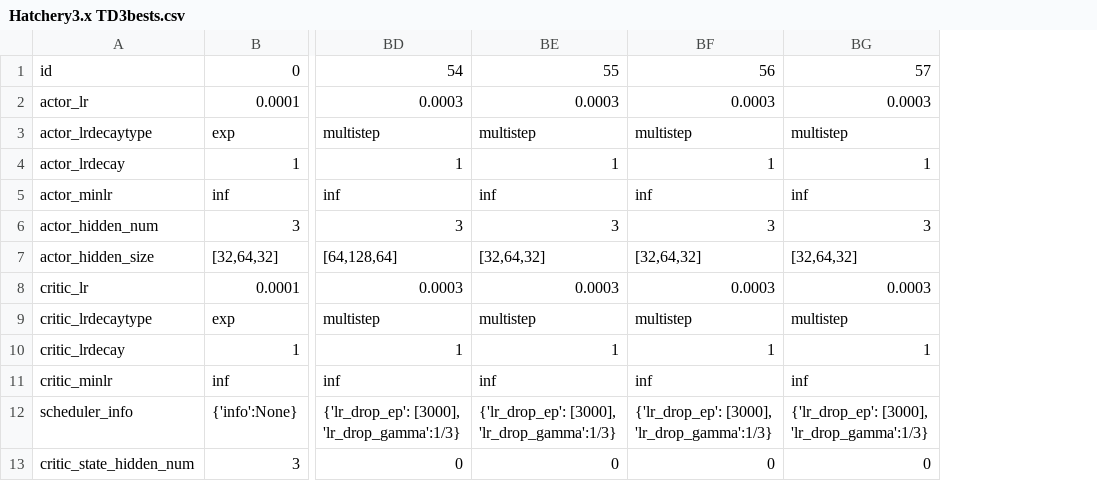
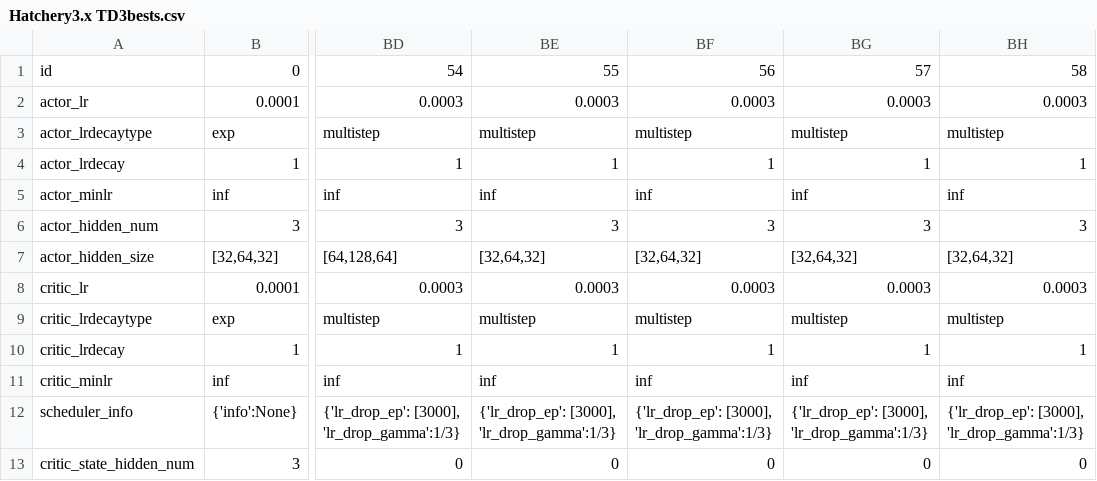
Before and after one commit to hyunseoky9/Hatchery-operation-2, a CSV file: hyperparamsets/Hatchery3.x TD3bests.csv, drawn as a sheet; only a part is shown, gaps mark what is left out; the diff names each change by its address in the sheet, - before the commit and + after, or states it on an @@ line.

Commit message:
58 3.3.1 added

```diff
--- a/hyperparamsets/Hatchery3.x TD3bests.csv
+++ b/hyperparamsets/Hatchery3.x TD3bests.csv
+column BH, rows 1-13: 58 | 0.0003 | multistep | 1 | inf | 3 | [32,64,32] | 0.0003 | multistep | 1 | inf | {'lr_drop_ep': [3000], 'lr_drop_gamma':1/3} | 0
```
